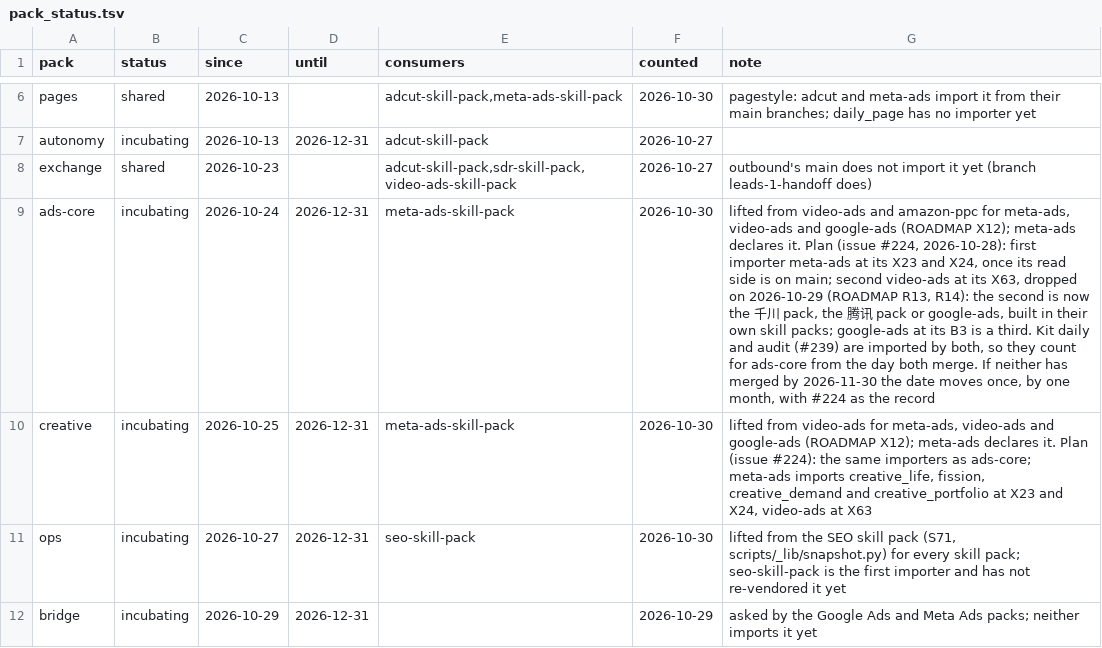
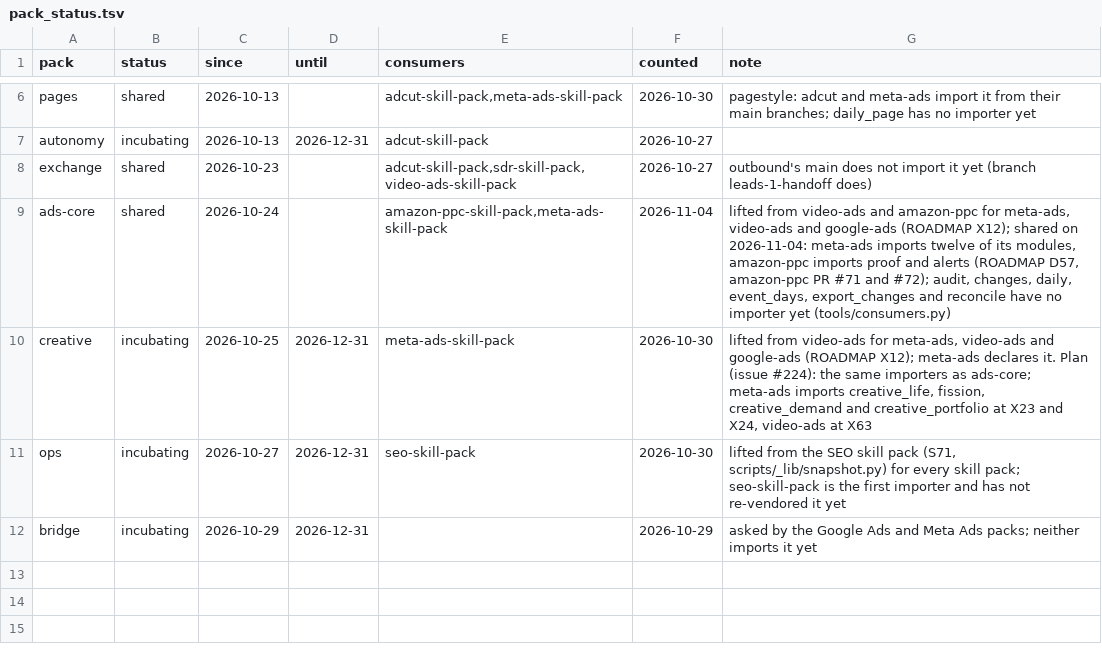
Before and after one commit to thaddeus-builds/skill-pack-playbook, a TSV file: tools/pack_status.tsv, drawn as a sheet; only a part is shown, gaps mark what is left out; the diff names each change by its address in the sheet, - before the commit and + after, or states it on an @@ line.

```diff
--- a/tools/pack_status.tsv
+++ b/tools/pack_status.tsv
-B9 (status): incubating
+B9 (status): shared
-D9 (until): 2026-12-31
+D9 (until): (empty)
-E9 (consumers): meta-ads-skill-pack
+E9 (consumers): amazon-ppc-skill-pack,meta-ads-skill-pack
-F9 (counted): 2026-10-30
+F9 (counted): 2026-11-04
-G9 (note): …(ROADMAP X12); meta-ads declares it. Plan (issue #224, 2026-10-28): first importer meta-ads at its X23 and X24, once its read side is on main; second video-ads at its X63, dropped on 2026-10-29 (ROADMAP R13, R14): the second is now the 千川 pack, the 腾讯 pack or google-ads, built in their own skill packs; google-ads at its B3 is a third. Kit daily and audit (#239) are imported by both, so they count for ads-core from the day both merge. If neither has merged by 2026-11-30 the date moves once, by one month, with #224 as the record
+G9 (note): …(ROADMAP X12); shared on 2026-11-04: meta-ads imports twelve of its modules, amazon-ppc imports proof and alerts (ROADMAP D57, amazon-ppc PR #71 and #72); audit, changes, daily, event_days, export_changes and reconcile have no importer yet (tools/consumers.py)
```
Also changed, not shown: tools/adoption.tsv, 2 other files.
